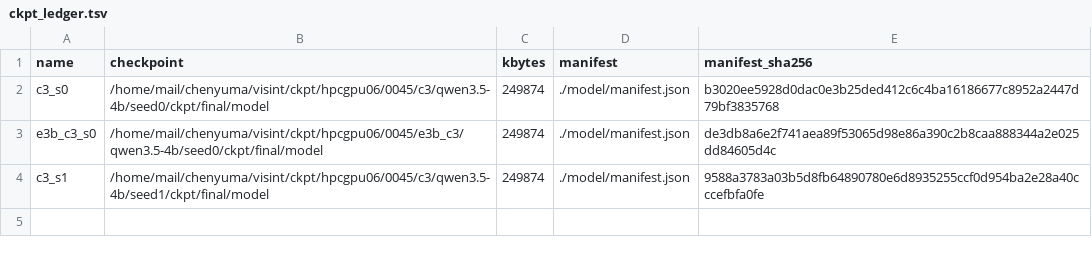
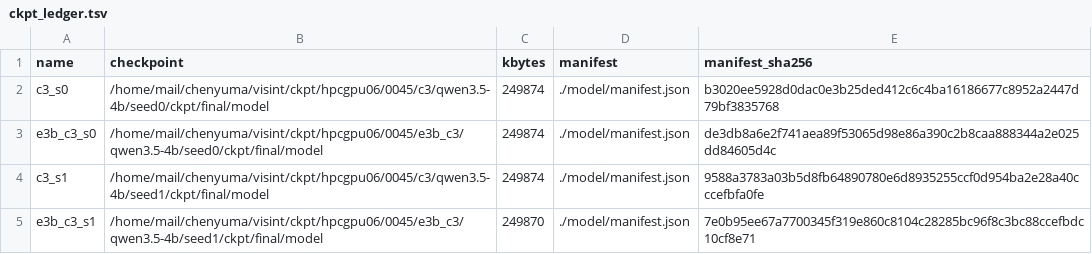
Before and after one commit to junli-gong/vision-internalization, a TSV file: experiments/E3/0045_hpc_train_hpcgpu06/ckpt_ledger.tsv, drawn as a sheet; the diff names each change by its address in the sheet, - before the commit and + after, or states it on an @@ line.

```diff
--- a/experiments/E3/0045_hpc_train_hpcgpu06/ckpt_ledger.tsv
+++ b/experiments/E3/0045_hpc_train_hpcgpu06/ckpt_ledger.tsv
+row 5: e3b_c3_s1 | /home/mail/chenyuma/visint/ckpt/hpcgpu06/0045/e3b_c3/qwen3.5-4b/seed1/ckpt/final/model | 249870 | ./model/manifest.json | 7e0b95ee67a7700345f319e860c8104c28285bc96f8c3bc88ccefbdc10cf8e71
```
Also changed, not shown: 16 other files.
